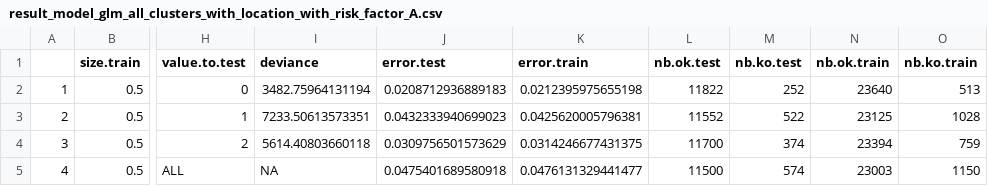
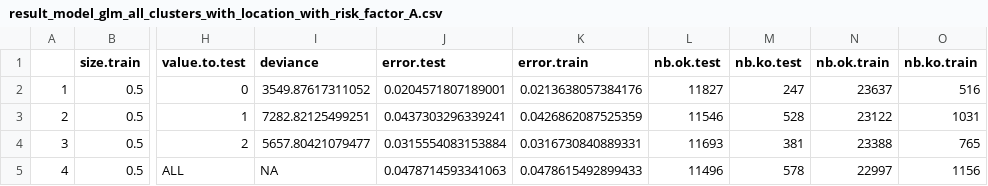
Before and after one commit to SoothingDuck/AllStateKaggle, a CSV file: DATA/OUTPUT/result_model_glm_all_clusters_with_location_with_risk_factor_A.csv, drawn as a sheet; only a part is shown, gaps mark what is left out; the diff covers the shown part only; the diff names each change by its address in the sheet, - before the commit and + after, or states it on an @@ line.

```diff
--- a/DATA/OUTPUT/result_model_glm_all_clusters_with_location_with_risk_factor_A.csv
+++ b/DATA/OUTPUT/result_model_glm_all_clusters_with_location_with_risk_factor_A.csv
-I2 (deviance): 3482.75964131194
+I2 (deviance): 3549.87617311052
-J2 (error.test): 0.0208712936889183
+J2 (error.test): 0.0204571807189001
-K2 (error.train): 0.0212395975655198
+K2 (error.train): 0.0213638057384176
-L2 (nb.ok.test): 11822
+L2 (nb.ok.test): 11827
-M2 (nb.ko.test): 252
+M2 (nb.ko.test): 247
-N2 (nb.ok.train): 23640
+N2 (nb.ok.train): 23637
-O2 (nb.ko.train): 513
+O2 (nb.ko.train): 516
-I3 (deviance): 7233.50613573351
+I3 (deviance): 7282.82125499251
-J3 (error.test): 0.0432333940699023
+J3 (error.test): 0.0437303296339241
-K3 (error.train): 0.0425620005796381
+K3 (error.train): 0.0426862087525359
-L3 (nb.ok.test): 11552
+L3 (nb.ok.test): 11546
-M3 (nb.ko.test): 522
+M3 (nb.ko.test): 528
-N3 (nb.ok.train): 23125
+N3 (nb.ok.train): 23122
-O3 (nb.ko.train): 1028
+O3 (nb.ko.train): 1031
-I4 (deviance): 5614.40803660118
+I4 (deviance): 5657.80421079477
-J4 (error.test): 0.0309756501573629
+J4 (error.test): 0.0315554083153884
-K4 (error.train): 0.0314246677431375
+K4 (error.train): 0.0316730840889331
-L4 (nb.ok.test): 11700
+L4 (nb.ok.test): 11693
-M4 (nb.ko.test): 374
+M4 (nb.ko.test): 381
-N4 (nb.ok.train): 23394
+N4 (nb.ok.train): 23388
-O4 (nb.ko.train): 759
+O4 (nb.ko.train): 765
-J5 (error.test): 0.0475401689580918
+J5 (error.test): 0.0478714593341063
-K5 (error.train): 0.0476131329441477
+K5 (error.train): 0.0478615492899433
-L5 (nb.ok.test): 11500
+L5 (nb.ok.test): 11496
-M5 (nb.ko.test): 574
+M5 (nb.ko.test): 578
-N5 (nb.ok.train): 23003
+N5 (nb.ok.train): 22997
-O5 (nb.ko.train): 1150
+O5 (nb.ko.train): 1156
```
Also changed, not shown: 51 edited cells elsewhere in this file, 16 other files.
